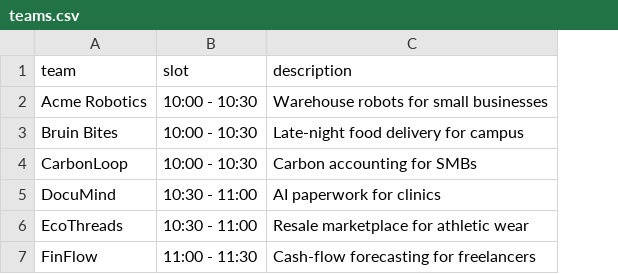
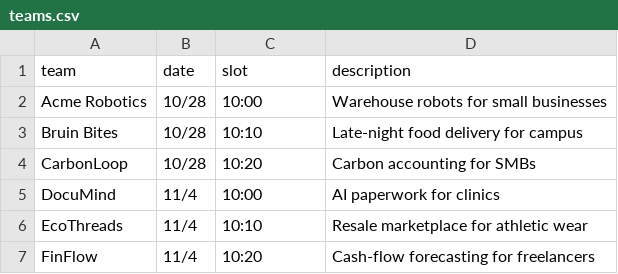
Before and after one commit to efutoran/ucla-test, a CSV file: samples/teams.csv, drawn as a sheet; addresses are those after the commit; the diff names each change by its address in the sheet, - before the commit and + after, or states it on an @@ line.

```diff
--- a/samples/teams.csv
+++ b/samples/teams.csv
+column B (date), rows 2-7: 10/28 | 10/28 | 10/28 | 11/4 | 11/4 | 11/4
-C2 (slot): 10:00 - 10:30
+C2 (slot): 10:00
-C3 (slot): 10:00 - 10:30
+C3 (slot): 10:10
-C4 (slot): 10:00 - 10:30
+C4 (slot): 10:20
-C5 (slot): 10:30 - 11:00
+C5 (slot): 10:00
-C6 (slot): 10:30 - 11:00
+C6 (slot): 10:10
-C7 (slot): 11:00 - 11:30
+C7 (slot): 10:20
```
Also changed, not shown: 16 other files.
